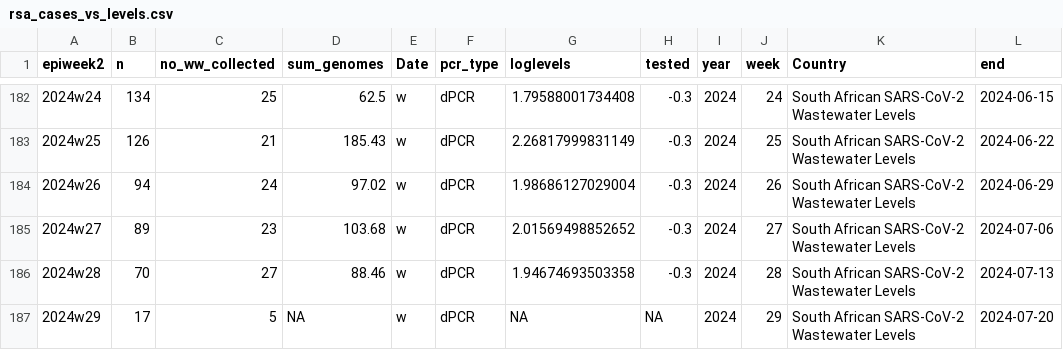
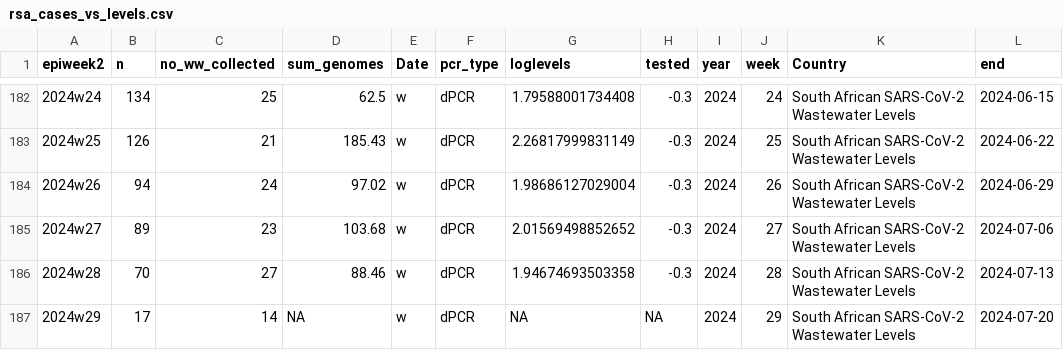
Before and after one commit to NICD-Wastewater-Genomics/NICD-Dash-Data, a CSV file: rsa_cases_vs_levels.csv, drawn as a sheet; only a part is shown, gaps mark what is left out.

```diff
--- a/rsa_cases_vs_levels.csv
+++ b/rsa_cases_vs_levels.csv
@@ -186,2 +186,2 @@
 "2024w28",70,27,88.46,"w","dPCR",1.94674693503358,-0.3,2024,28,"South African SARS-CoV-2 Wastewater Levels",2024-07-13
-"2024w29",17,5,NA,"w","dPCR",NA,NA,2024,29,"South African SARS-CoV-2 Wastewater Levels",2024-07-20
+"2024w29",17,14,NA,"w","dPCR",NA,NA,2024,29,"South African SARS-CoV-2 Wastewater Levels",2024-07-20
```
Also changed, not shown: provincial_cases_vs_levels.csv.
